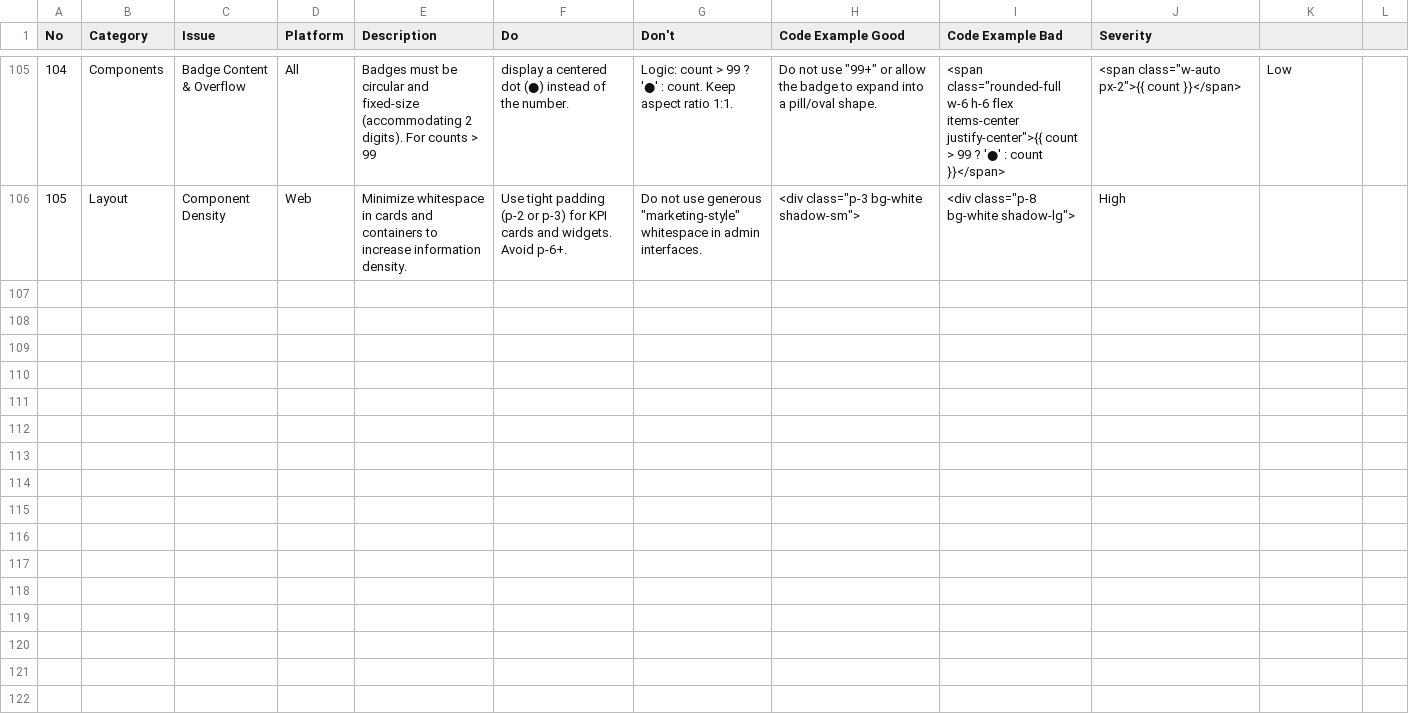
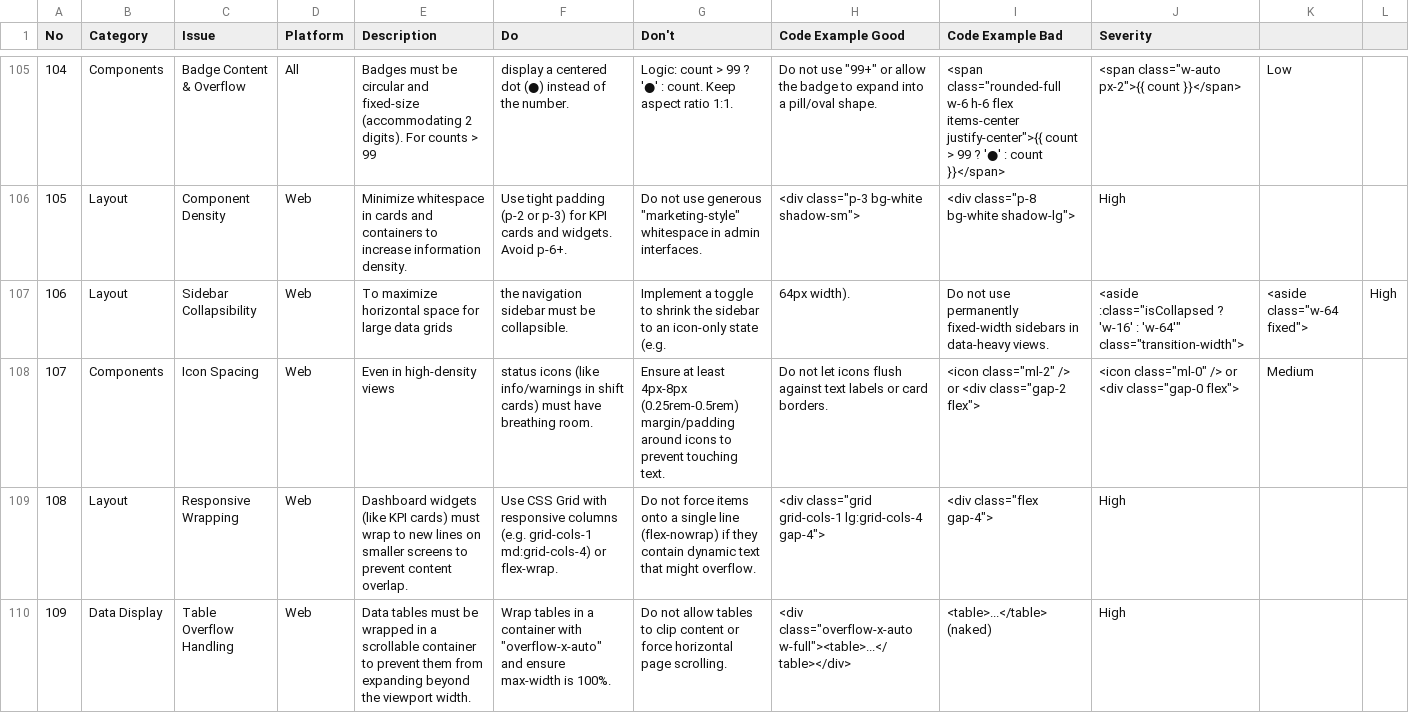
Before and after one commit to shyftplan/ai-ui-ux-skill, a CSV file: cli/assets/.shared/shyftplan-ui-ux/data/ux-guidelines.csv, drawn as a sheet; only a part is shown, gaps mark what is left out.

Commit message:
feat: Add new instructions for data density and responsiveness

```diff
--- a/cli/assets/.shared/shyftplan-ui-ux/data/ux-guidelines.csv
+++ b/cli/assets/.shared/shyftplan-ui-ux/data/ux-guidelines.csv
@@ -106 +106,5 @@ No,Category,Issue,Platform,Description,Do,Don't,Code Example Good,Code Example B
 105,Layout,Component Density,Web,Minimize whitespace in cards and containers to increase information density.,Use tight padding (p-2 or p-3) for KPI cards and widgets. Avoid p-6+.,Do not use generous "marketing-style" whitespace in admin interfaces.,<div class="p-3 bg-white shadow-sm">,<div class="p-8 bg-white shadow-lg">,High
+106,Layout,Sidebar Collapsibility,Web,To maximize horizontal space for large data grids, the navigation sidebar must be collapsible.,Implement a toggle to shrink the sidebar to an icon-only state (e.g., 64px width).,Do not use permanently fixed-width sidebars in data-heavy views.,<aside :class="isCollapsed ? 'w-16' : 'w-64'" class="transition-width">,<aside class="w-64 fixed">,High
+107,Components,Icon Spacing,Web,Even in high-density views, status icons (like info/warnings in shift cards) must have breathing room.,Ensure at least 4px-8px (0.25rem-0.5rem) margin/padding around icons to prevent touching text.,Do not let icons flush against text labels or card borders.,<icon class="ml-2" /> or <div class="gap-2 flex">,<icon class="ml-0" /> or <div class="gap-0 flex">,Medium
+108,Layout,Responsive Wrapping,Web,Dashboard widgets (like KPI cards) must wrap to new lines on smaller screens to prevent content overlap.,Use CSS Grid with responsive columns (e.g. grid-cols-1 md:grid-cols-4) or flex-wrap.,Do not force items onto a single line (flex-nowrap) if they contain dynamic text that might overflow.,<div class="grid grid-cols-1 lg:grid-cols-4 gap-4">,<div class="flex gap-4">,High
+109,Data Display,Table Overflow Handling,Web,Data tables must be wrapped in a scrollable container to prevent them from expanding beyond the viewport width.,Wrap tables in a container with "overflow-x-auto" and ensure max-width is 100%.,Do not allow tables to clip content or force horizontal page scrolling.,<div class="overflow-x-auto w-full"><table>...</table></div>,<table>...</table> (naked),High
```
